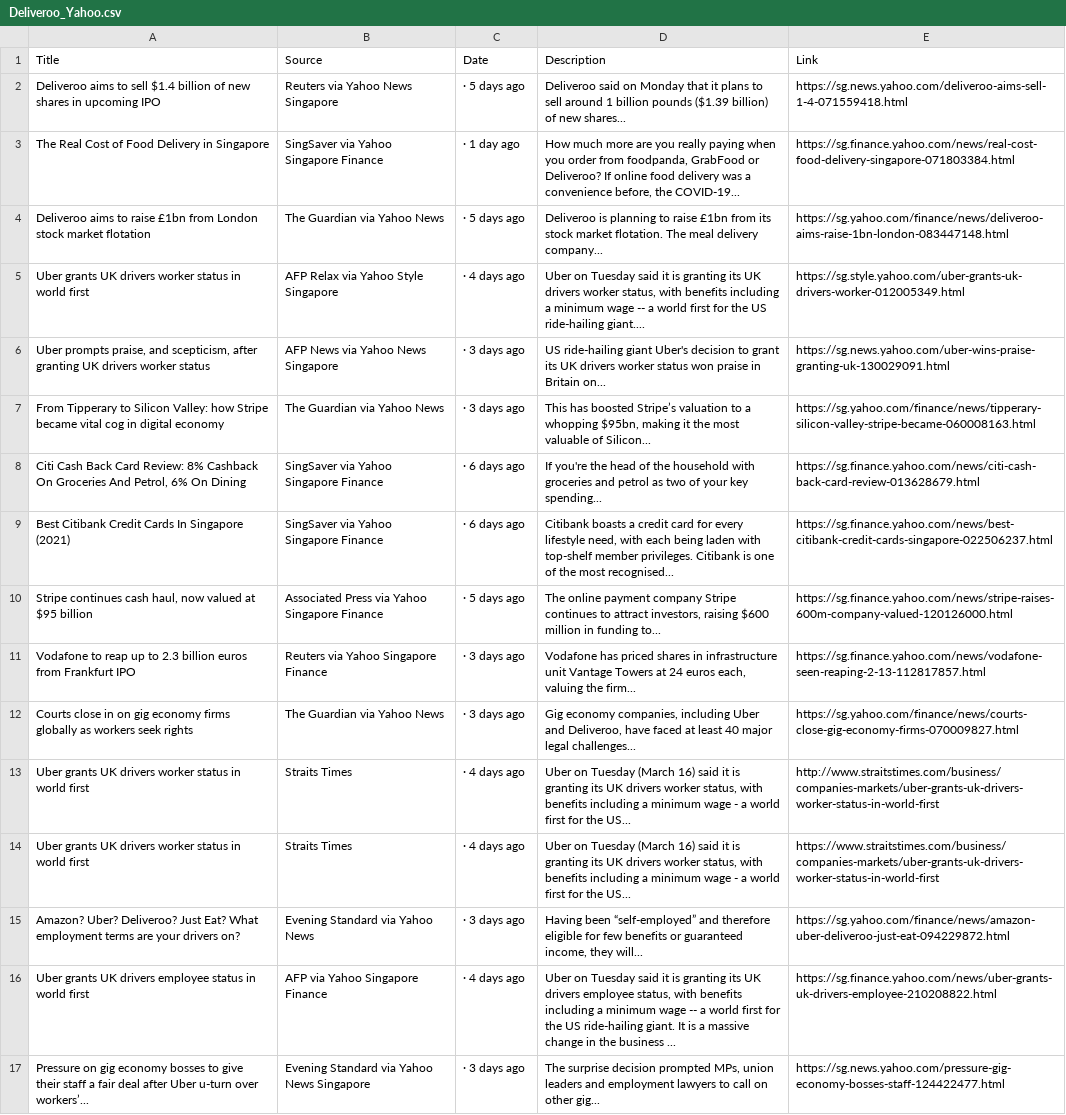
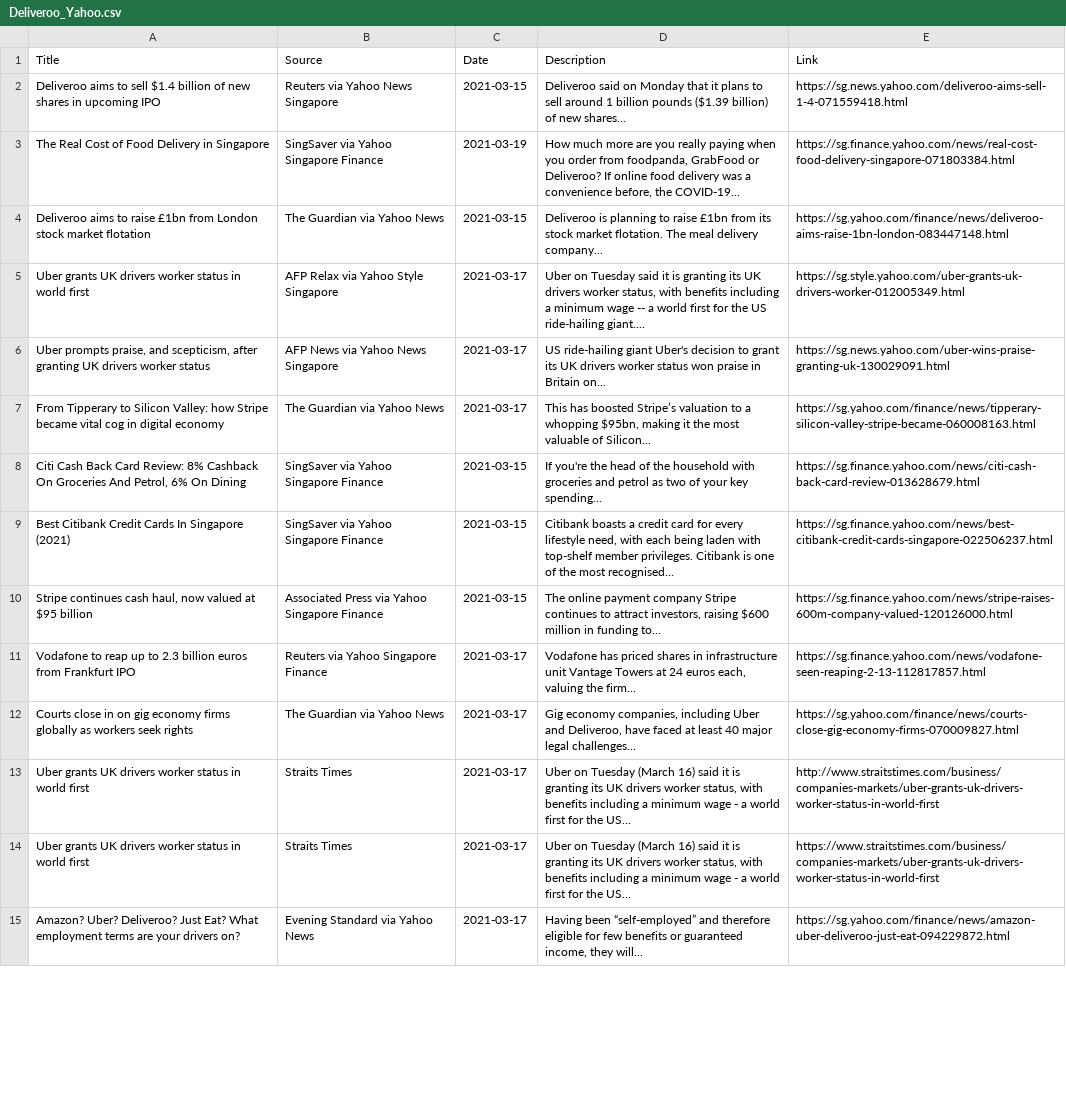
Before and after one commit to YeongZhenHong/oop, a CSV file: CSV/Deliveroo_Yahoo.csv, drawn as a sheet; only a part is shown; removed rows and columns are numbered as before the commit, all else as after; the diff covers the shown part only; the diff names each change by its address in the sheet, - before the commit and + after, or states it on an @@ line.

Commit message:
Updated _Yahoo.csv files

```diff
--- a/CSV/Deliveroo_Yahoo.csv
+++ b/CSV/Deliveroo_Yahoo.csv
-C2 (Date): · 5 days ago
+C2 (Date): 2021-03-15
-C3 (Date): · 1 day ago
+C3 (Date): 2021-03-19
-C4 (Date): · 5 days ago
+C4 (Date): 2021-03-15
-C5 (Date): · 4 days ago
+C5 (Date): 2021-03-17
-C6:C7 (Date): · 3 days ago
+C6:C7 (Date): 2021-03-17
-C8:C9 (Date): · 6 days ago
+C8:C9 (Date): 2021-03-15
-C10 (Date): · 5 days ago
+C10 (Date): 2021-03-15
-C11:C12 (Date): · 3 days ago
+C11:C12 (Date): 2021-03-17
-C13:C14 (Date): · 4 days ago
+C13:C14 (Date): 2021-03-17
-C15 (Date): · 3 days ago
+C15 (Date): 2021-03-17
-row 16: Uber grants UK drivers employee status in world first | AFP via Yahoo Singapore Finance | · 4 days ago | Uber on Tuesday said it is granting its UK drivers employee status, with benefits including a minimum wage -- a world first for the US ride-hailing giant. It is a massive change in the business ... | https://sg.finance.yahoo.com/news/uber-grants-uk-drivers-employee-210208822.html
-row 17: Pressure on gig economy bosses to give their staff a fair deal after Uber u-turn over workers’... | Evening Standard via Yahoo News Singapore | · 3 days ago | The surprise decision prompted MPs, union leaders and employment lawyers to call on other gig... | https://sg.news.yahoo.com/pressure-gig-economy-bosses-staff-124422477.html
```
Also changed, not shown: 8 added rows, 7 removed rows and 13 edited cells elsewhere in this file, CSV/FoodPanda_Yahoo.csv, CSV/GrabFood_Yahoo.csv, 16 other files.
